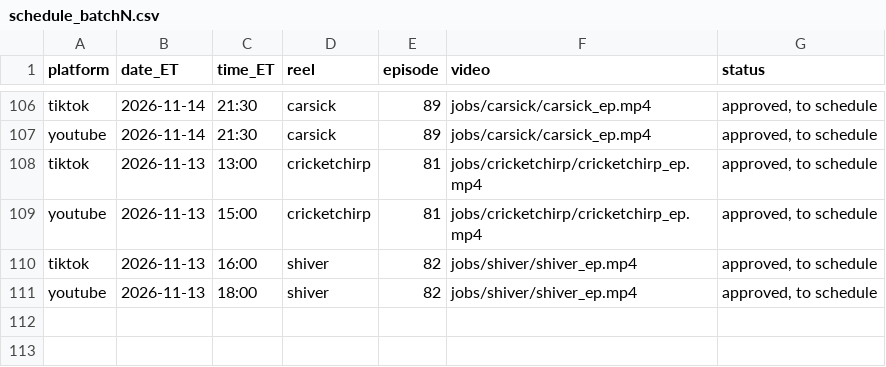
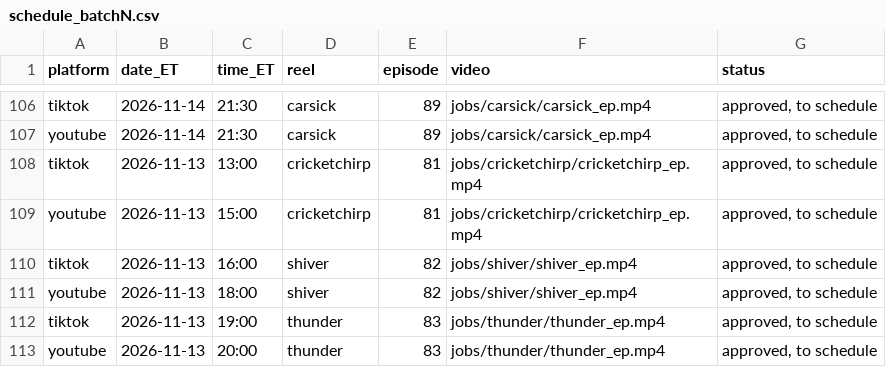
Before and after one commit to jiewei190-arch/reel-render, a CSV file: handoff/schedule_batchN.csv, drawn as a sheet; only a part is shown, gaps mark what is left out; the diff names each change by its address in the sheet, - before the commit and + after, or states it on an @@ line.

```diff
--- a/handoff/schedule_batchN.csv
+++ b/handoff/schedule_batchN.csv
+row 112: tiktok | 2026-11-13 | 19:00 | thunder | 83 | jobs/thunder/thunder_ep.mp4 | approved, to schedule
+row 113: youtube | 2026-11-13 | 20:00 | thunder | 83 | jobs/thunder/thunder_ep.mp4 | approved, to schedule
```
Also changed, not shown: handoff/episodes.csv, 21 other files.
